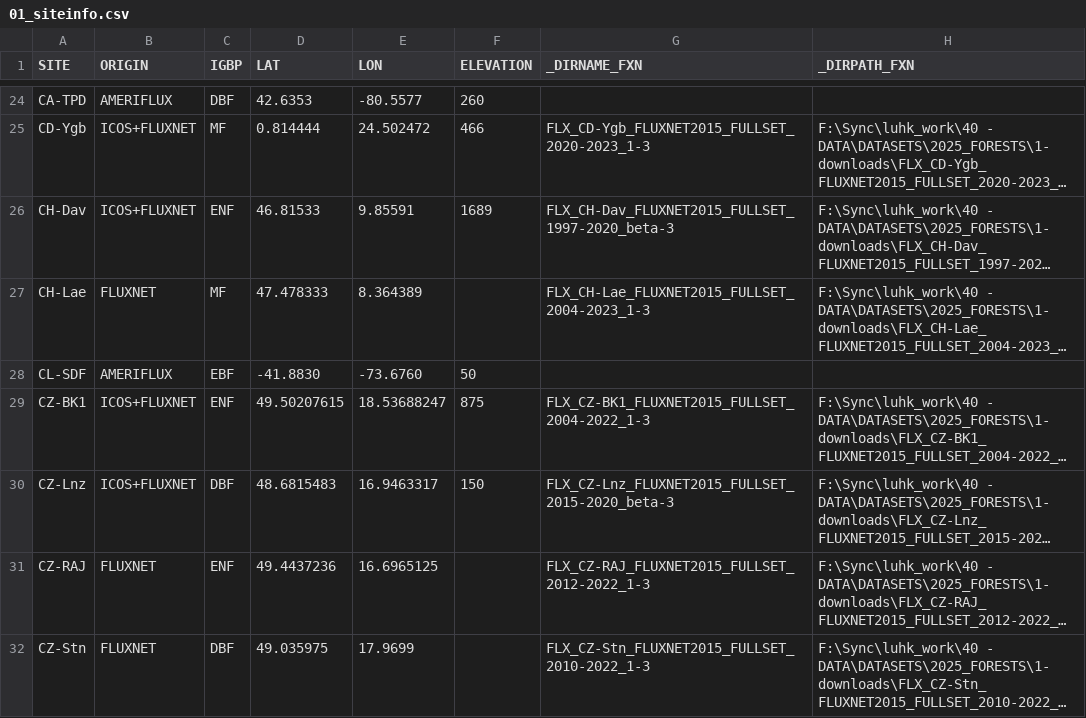
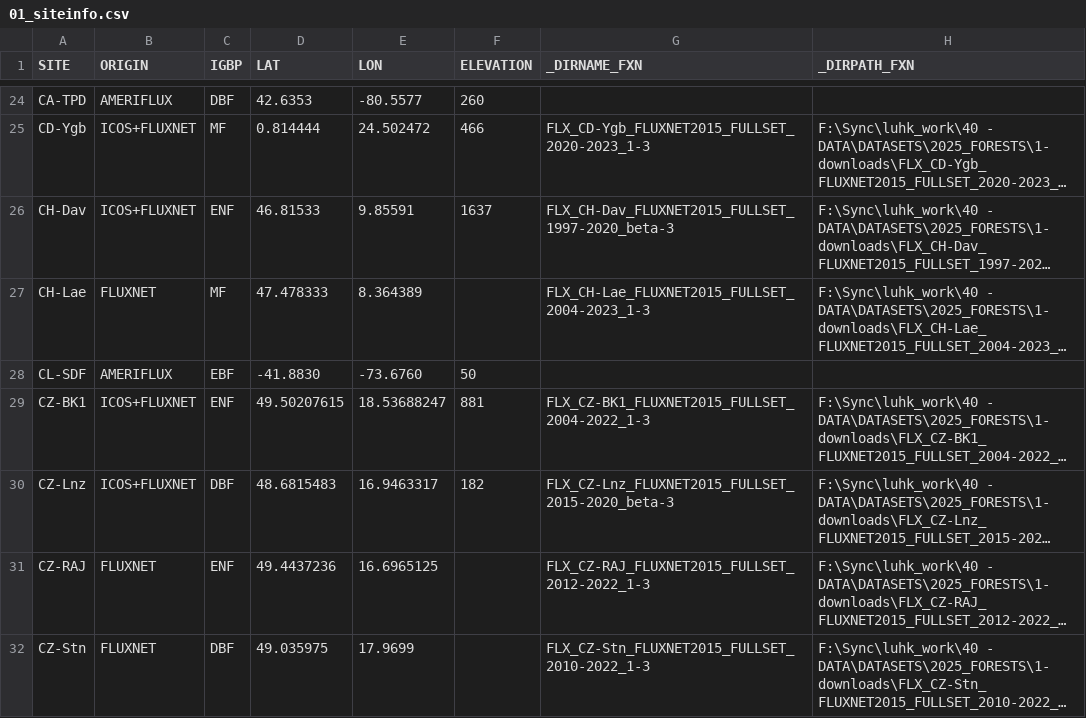
Before and after one commit to holukas/ms-forests-vpd, a CSV file: OUT/01_siteinfo.csv, drawn as a sheet; only a part is shown, gaps mark what is left out; long unchanged cells end in …; the diff covers the shown part only; the diff names each change by its address in the sheet, - before the commit and + after, or states it on an @@ line.

```diff
--- a/OUT/01_siteinfo.csv
+++ b/OUT/01_siteinfo.csv
-F26 (ELEVATION): 1689
+F26 (ELEVATION): 1637
-F29 (ELEVATION): 875
+F29 (ELEVATION): 881
-F30 (ELEVATION): 150
+F30 (ELEVATION): 182
```
Also changed, not shown: 3 added rows and 49 edited cells elsewhere in this file, OUT/02_siteinfo.csv, OUT/03_siteinfo.csv.
